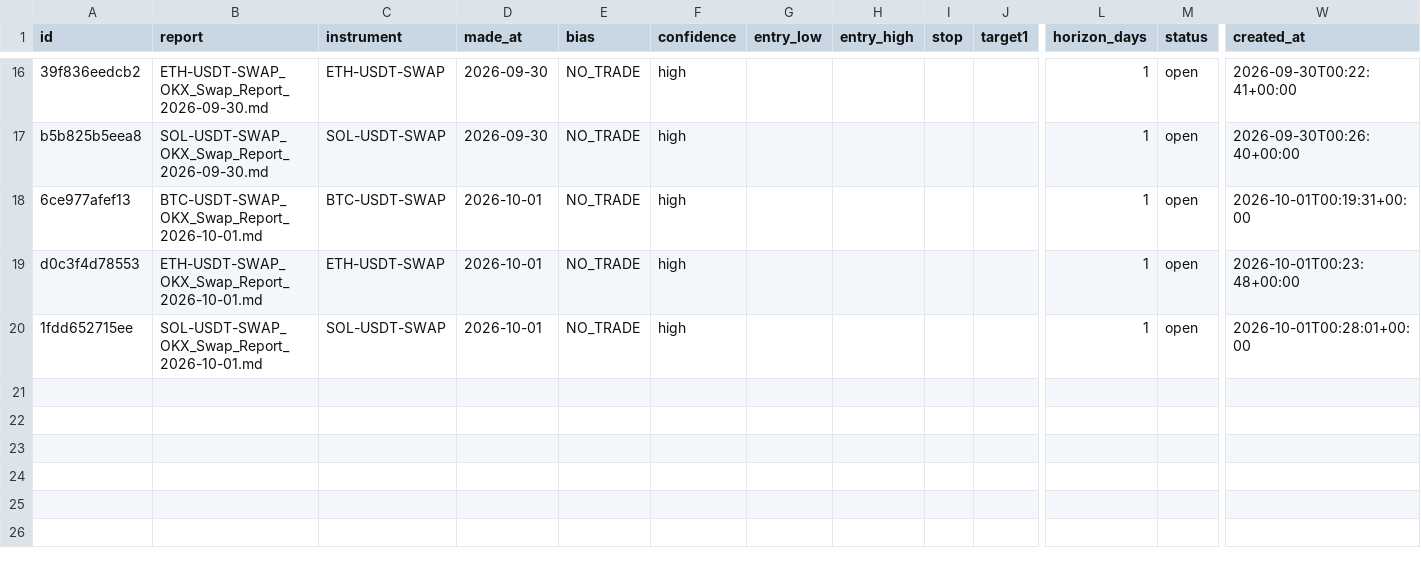
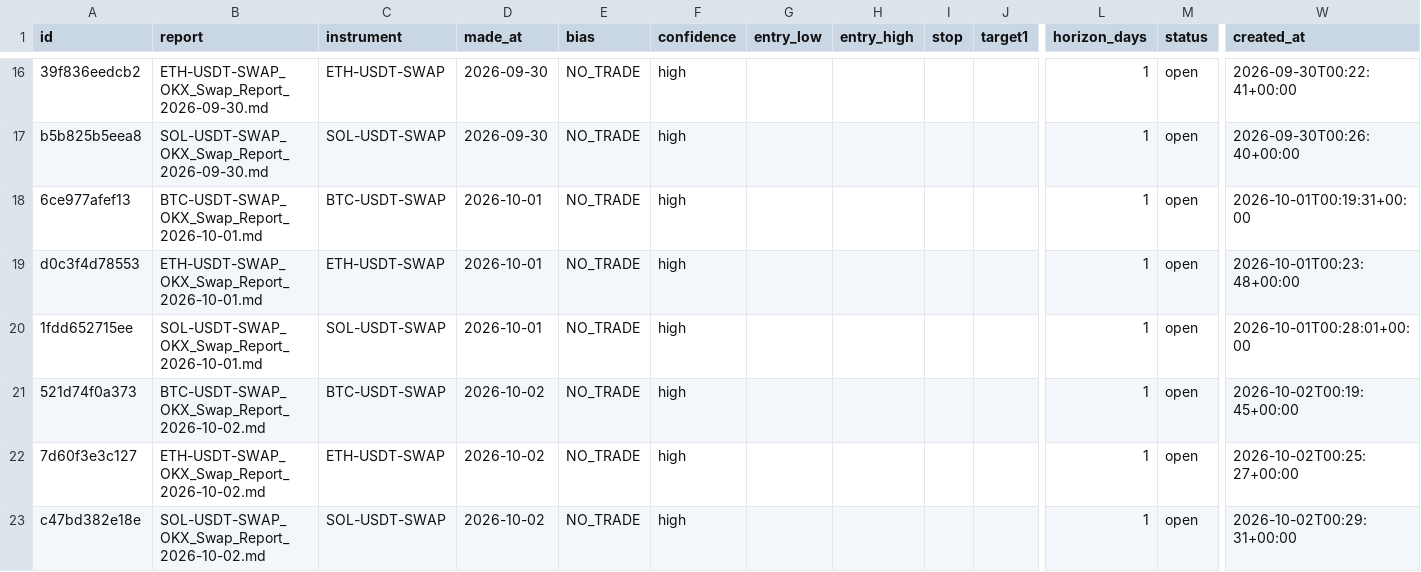
Before and after one commit to crypmiy/vibe-trading-okx-futures, a CSV file: research/forecasts.csv, drawn as a sheet; only a part is shown, gaps mark what is left out; rows hold the shown columns only; the diff names each change by its address in the sheet, - before the commit and + after, or states it on an @@ line.

Commit message:
Research cycle 2026-10-02: BTC-USDT-SWAP ETH-USDT-SWAP SOL-USDT-SWAP

```diff
--- a/research/forecasts.csv
+++ b/research/forecasts.csv
+row 21: 521d74f0a373 | BTC-USDT-SWAP_OKX_Swap_Report_2026-10-02.md | BTC-USDT-SWAP | 2026-10-02 | NO_TRADE | high |  |  |  |  | 1 | open | 2026-10-02T00:19:45+00:00
+row 22: 7d60f3e3c127 | ETH-USDT-SWAP_OKX_Swap_Report_2026-10-02.md | ETH-USDT-SWAP | 2026-10-02 | NO_TRADE | high |  |  |  |  | 1 | open | 2026-10-02T00:25:27+00:00
+row 23: c47bd382e18e | SOL-USDT-SWAP_OKX_Swap_Report_2026-10-02.md | SOL-USDT-SWAP | 2026-10-02 | NO_TRADE | high |  |  |  |  | 1 | open | 2026-10-02T00:29:31+00:00
```
Also changed, not shown: 4 other files.
